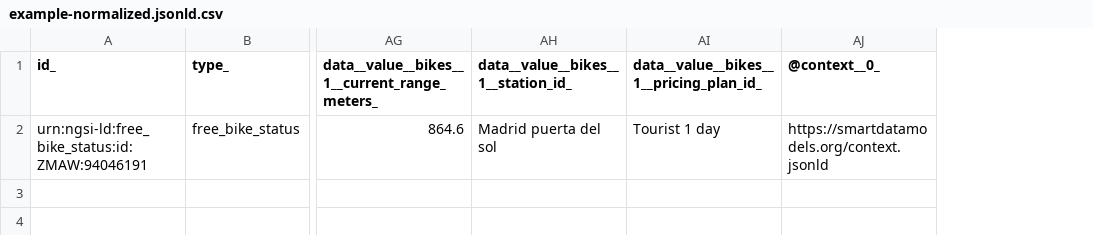
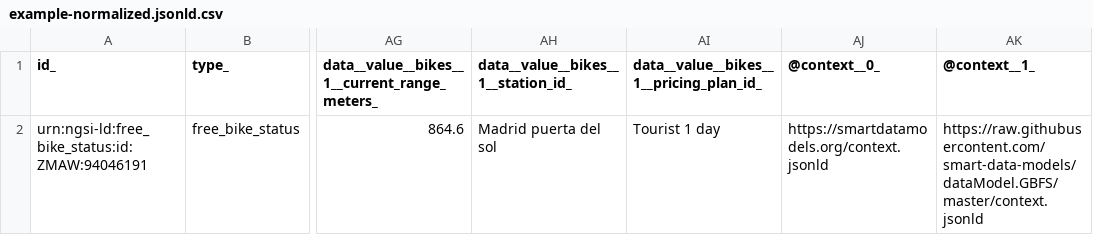
Before and after one commit to smart-data-models/dataModel.GBFS, a CSV file: free_bike_status/examples/example-normalized.jsonld.csv, drawn as a sheet; only a part is shown, gaps mark what is left out; the diff names each change by its address in the sheet, - before the commit and + after, or states it on an @@ line.

Commit message:
Exported example to csv example-normalized.jsonld

```diff
--- a/free_bike_status/examples/example-normalized.jsonld.csv
+++ b/free_bike_status/examples/example-normalized.jsonld.csv
+column AK (@context__1_), row 2: https://raw.githubusercontent.com/smart-data-models/dataModel.GBFS/master/context.jsonld
```
